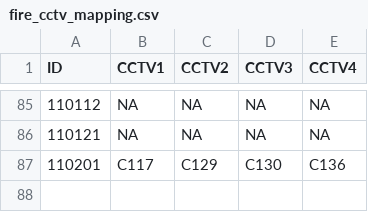
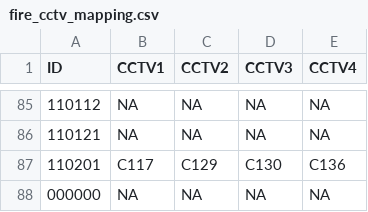
Before and after one commit to mt5225/daeduck, a CSV file: fire_cctv_mapping.csv, drawn as a sheet; only a part is shown, gaps mark what is left out.

```diff
--- a/fire_cctv_mapping.csv
+++ b/fire_cctv_mapping.csv
@@ -87 +87,2 @@ ID,CCTV1,CCTV2,CCTV3,CCTV4
 110201,C117,C129,C130,C136
+000000,NA,NA,NA,NA
```
Also changed, not shown: fire_building_mapping.csv, 7 other files.
